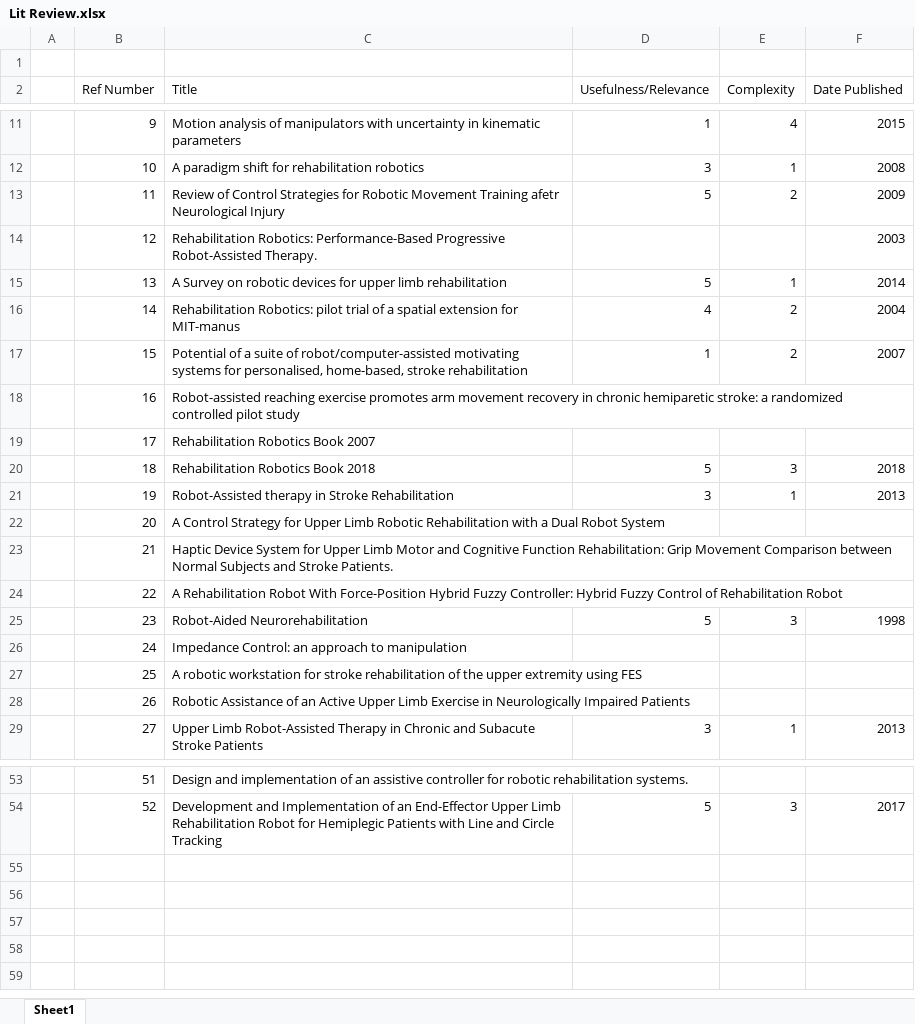
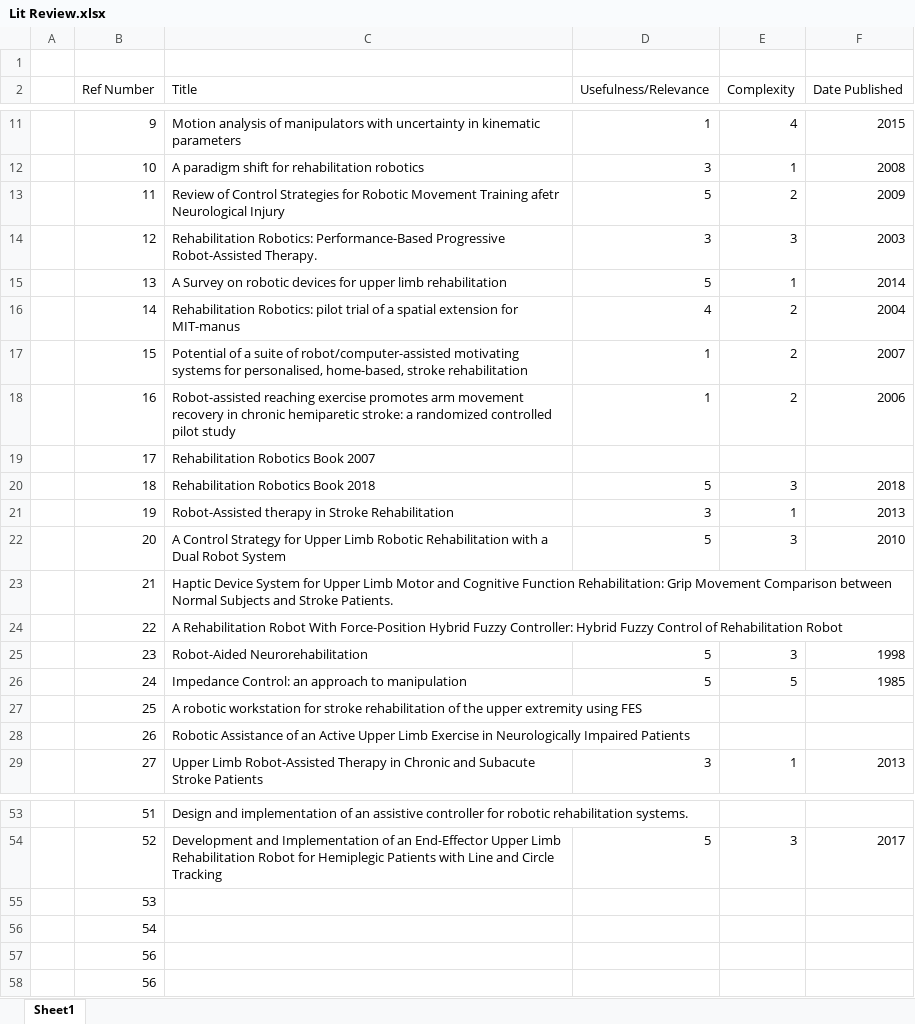
Before and after one commit to adammetcalf/PhD, an Excel workbook: Lit Review/Lit Review.xlsx, sheet Sheet1, drawn as a sheet; only a part is shown, gaps mark what is left out; values as stored, in another font and other column widths than the file's, no cell formats; the diff names each change by its address in the sheet, - before the commit and + after, or states it on an @@ line.

```diff
--- a/Lit Review/Lit Review.xlsx (sheet Sheet1)
+++ b/Lit Review/Lit Review.xlsx (sheet Sheet1)
-D14 (Usefulness/Relevance): (empty)
+D14 (Usefulness/Relevance): 3
-E14 (Complexity): (empty)
+E14 (Complexity): 3
-D18 (Usefulness/Relevance): (empty)
+D18 (Usefulness/Relevance): 1
-E18 (Complexity): (empty)
+E18 (Complexity): 2
-F18 (Date Published): (empty)
+F18 (Date Published): 2006
-D22 (Usefulness/Relevance): (empty)
+D22 (Usefulness/Relevance): 5
-E22 (Complexity): (empty)
+E22 (Complexity): 3
-F22 (Date Published): (empty)
+F22 (Date Published): 2010
-D26 (Usefulness/Relevance): (empty)
+D26 (Usefulness/Relevance): 5
-E26 (Complexity): (empty)
+E26 (Complexity): 5
-F26 (Date Published): (empty)
+F26 (Date Published): 1985
+row 55:  | 53
+row 56:  | 54
+row 57:  | 56
+row 58:  | 56
```
Also changed, not shown: cell formats, 28 other files.
